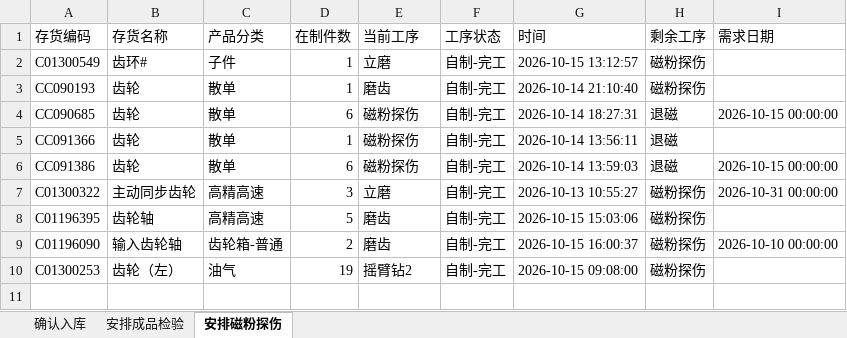
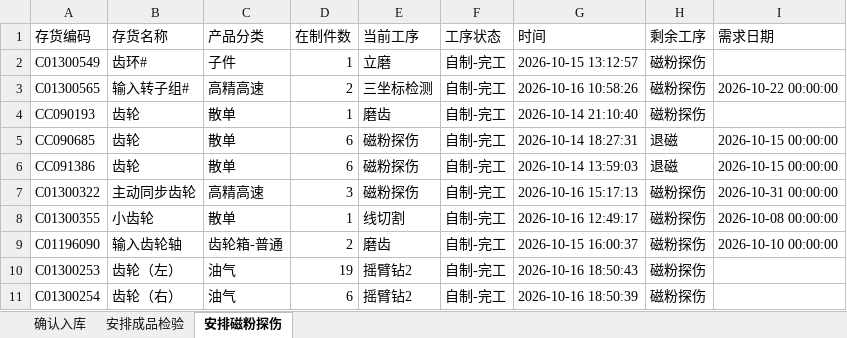
Before and after one commit to ZhanghaoWorkbuddy10/action-board, an Excel workbook: feifeng-wangong.xlsx, sheet 安排磁粉探伤, drawn as a sheet; values as stored, in another font and other column widths than the file's, no borders; removed rows and columns are numbered as before the commit, all else as after; the diff names each change by its address in the sheet, - before the commit and + after, or states it on an @@ line.

```diff
--- a/feifeng-wangong.xlsx (sheet 安排磁粉探伤)
+++ b/feifeng-wangong.xlsx (sheet 安排磁粉探伤)
+row 3: C01300565 | 输入转子组# | 高精高速 | 2 | 三坐标检测 | 自制-完工 | 2026-10-16 10:58:26 | 磁粉探伤 | 2026-10-22 00:00:00
-row 5: CC091366 | 齿轮 | 散单 | 1 | 磁粉探伤 | 自制-完工 | 2026-10-14 13:56:11 | 退磁
-E7 (当前工序): 立磨
+E7 (当前工序): 磁粉探伤
-G7 (时间): 2026-10-13 10:55:27
+G7 (时间): 2026-10-16 15:17:13
-row 8: C01196395 | 齿轮轴 | 高精高速 | 5 | 磨齿 | 自制-完工 | 2026-10-15 15:03:06 | 磁粉探伤
+row 8: C01300355 | 小齿轮 | 散单 | 1 | 线切割 | 自制-完工 | 2026-10-16 12:49:17 | 磁粉探伤 | 2026-10-08 00:00:00
-G10 (时间): 2026-10-15 09:08:00
+G10 (时间): 2026-10-16 18:50:43
+row 11: C01300254 | 齿轮（右） | 油气 | 6 | 摇臂钻2 | 自制-完工 | 2026-10-16 18:50:39 | 磁粉探伤
```
Also changed, not shown: sheet 安排成品检验, sheet 确认入库.
